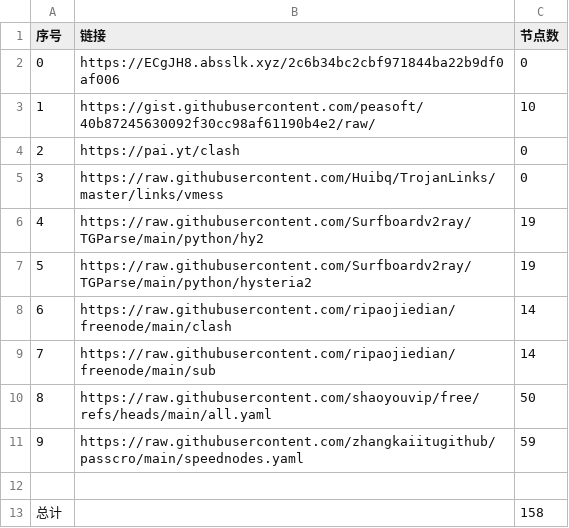
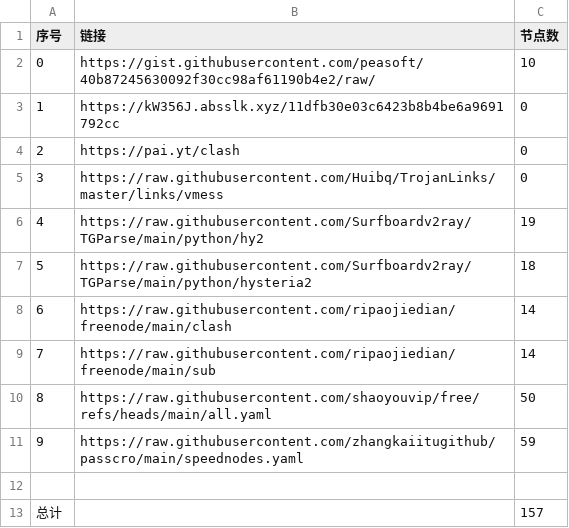
Before and after one commit to SummerLoveRain/NoMoreWalls, a CSV file: list_result.csv, drawn as a sheet.

```diff
--- a/list_result.csv
+++ b/list_result.csv
@@ -1,4 +1,4 @@
 序号,链接,节点数
-0,https://ECgJH8.absslk.xyz/2c6b34bc2cbf971844ba22b9df0af006,0
-1,https://gist.githubusercontent.com/peasoft/40b87245630092f30cc98af61190b4e2/raw/,10
+0,https://gist.githubusercontent.com/peasoft/40b87245630092f30cc98af61190b4e2/raw/,10
+1,https://kW356J.absslk.xyz/11dfb30e03c6423b8b4be6a9691792cc,0
 2,https://pai.yt/clash,0
@@ -6,3 +6,3 @@
 4,https://raw.githubusercontent.com/Surfboardv2ray/TGParse/main/python/hy2,19
-5,https://raw.githubusercontent.com/Surfboardv2ray/TGParse/main/python/hysteria2,19
+5,https://raw.githubusercontent.com/Surfboardv2ray/TGParse/main/python/hysteria2,18
 6,https://raw.githubusercontent.com/ripaojiedian/freenode/main/clash,14
@@ -12,2 +12,2 @@
 
-总计,,158
+总计,,157
```
Also changed, not shown: 7 other files.
